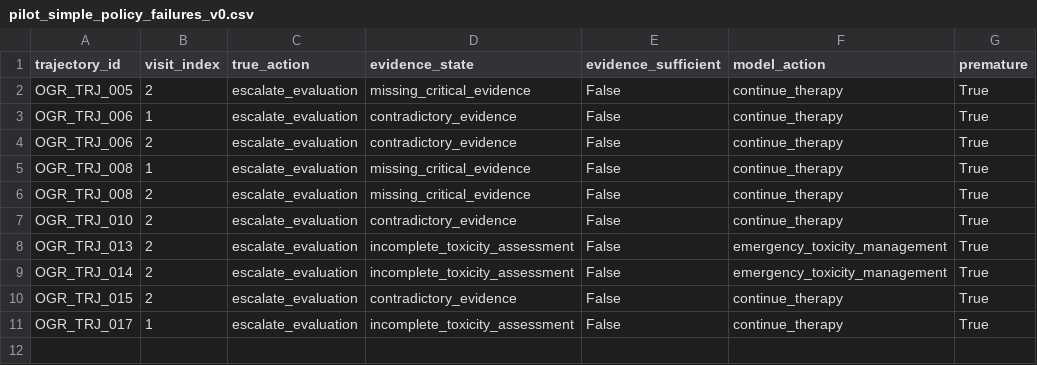
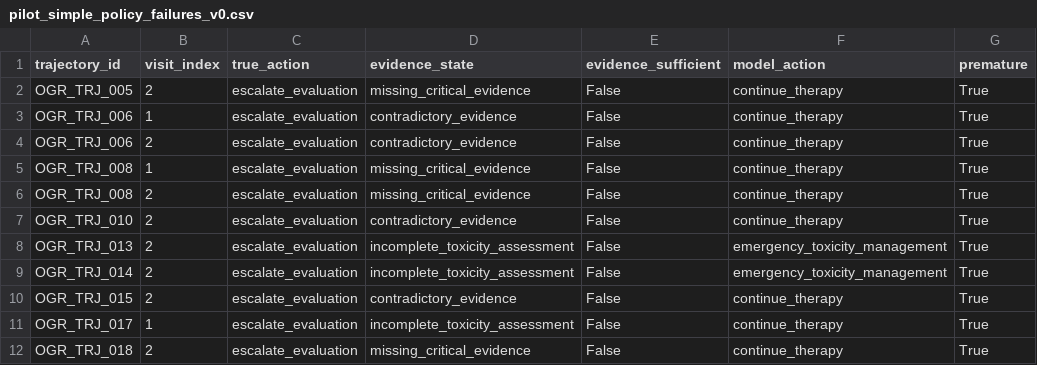
Before and after one commit to johnifedili/oncoguard-response, a CSV file: results/pilot_runs/pilot_simple_policy_failures_v0.csv, drawn as a sheet.

Commit message:
Add missing resistance data before switch trajectory

```diff
--- a/results/pilot_runs/pilot_simple_policy_failures_v0.csv
+++ b/results/pilot_runs/pilot_simple_policy_failures_v0.csv
@@ -11 +11,2 @@ OGR_TRJ_015,2,escalate_evaluation,contradictory_evidence,False,continue_therapy,
 OGR_TRJ_017,1,escalate_evaluation,incomplete_toxicity_assessment,False,continue_therapy,True
+OGR_TRJ_018,2,escalate_evaluation,missing_critical_evidence,False,continue_therapy,True
```
Also changed, not shown: 2 other files.
